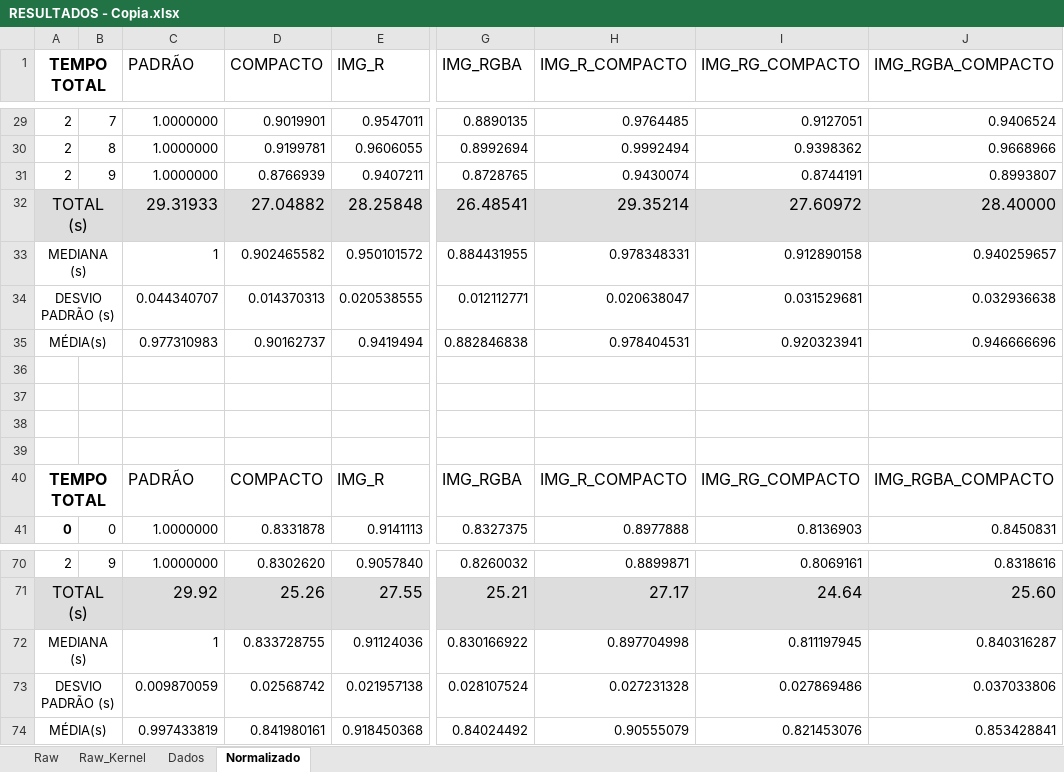
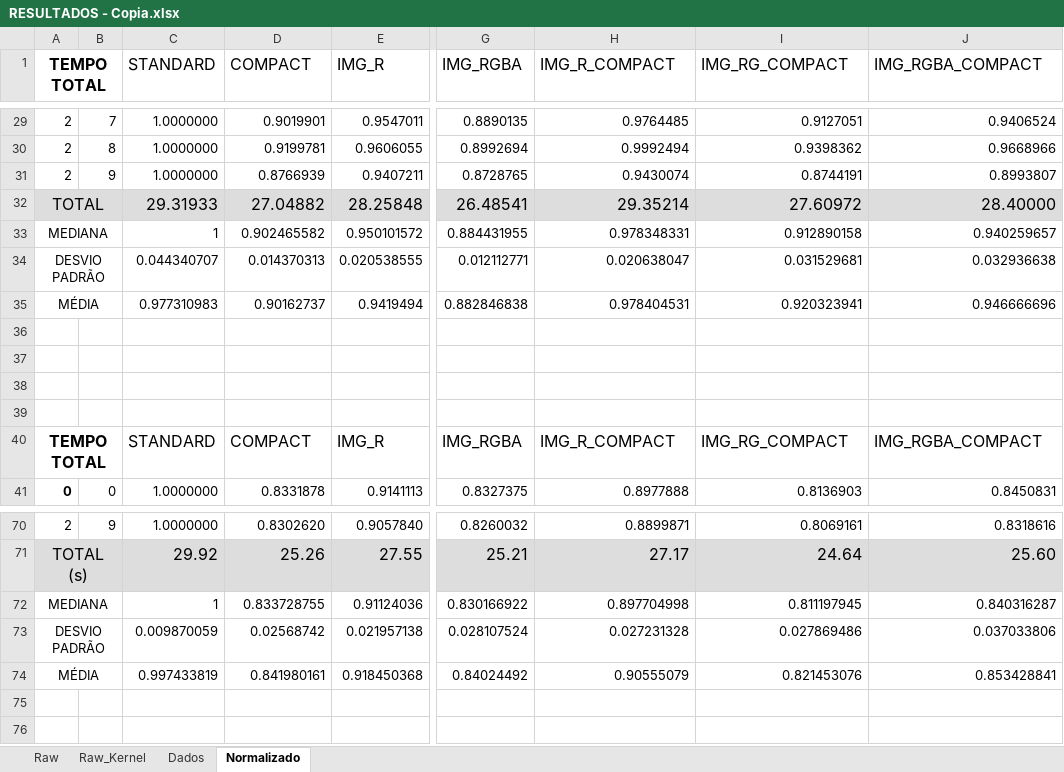
Before and after one commit to lunascsant/P-CGPANN, an Excel workbook: Script Estatística/RESULTADOS - Copia.xlsx, sheet Normalizado, drawn as a sheet; only a part is shown, gaps mark what is left out; values as stored, in another font and other column widths than the file's, no borders; conditional formats not drawn; the diff names each change by its address in the sheet, - before the commit and + after, or states it on an @@ line.

```diff
--- a/Script Estatística/RESULTADOS - Copia.xlsx (sheet Normalizado)
+++ b/Script Estatística/RESULTADOS - Copia.xlsx (sheet Normalizado)
-C1: PADRÃO
+C1: STANDARD
-D1: COMPACTO
+D1: COMPACT
-H1: IMG_R_COMPACTO
+H1: IMG_R_COMPACT
-I1: IMG_RG_COMPACTO
+I1: IMG_RG_COMPACT
-J1: IMG_RGBA_COMPACTO
+J1: IMG_RGBA_COMPACT
-A32 (TEMPO TOTAL): TOTAL (s)
+A32 (TEMPO TOTAL): TOTAL
-A33 (TEMPO TOTAL): MEDIANA (s)
+A33 (TEMPO TOTAL): MEDIANA
-A34 (TEMPO TOTAL): DESVIO PADRÃO (s)
+A34 (TEMPO TOTAL): DESVIO PADRÃO
-A35 (TEMPO TOTAL): MÉDIA(s)
+A35 (TEMPO TOTAL): MÉDIA
-C40 (STANDARD): PADRÃO
+C40 (STANDARD): STANDARD
-D40 (COMPACT): COMPACTO
+D40 (COMPACT): COMPACT
-H40 (IMG_R_COMPACT): IMG_R_COMPACTO
+H40 (IMG_R_COMPACT): IMG_R_COMPACT
-I40 (IMG_RG_COMPACT): IMG_RG_COMPACTO
+I40 (IMG_RG_COMPACT): IMG_RG_COMPACT
-J40 (IMG_RGBA_COMPACT): IMG_RGBA_COMPACTO
+J40 (IMG_RGBA_COMPACT): IMG_RGBA_COMPACT
-A72 (TEMPO TOTAL): MEDIANA (s)
+A72 (TEMPO TOTAL): MEDIANA
-A73 (TEMPO TOTAL): DESVIO PADRÃO (s)
+A73 (TEMPO TOTAL): DESVIO PADRÃO
-A74 (TEMPO TOTAL): MÉDIA(s)
+A74 (TEMPO TOTAL): MÉDIA
```
Also changed, not shown: sheet Dados, 4 other files.
